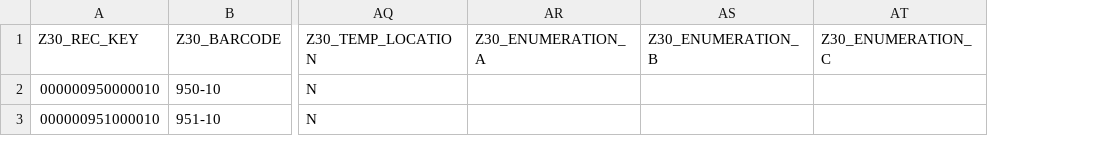
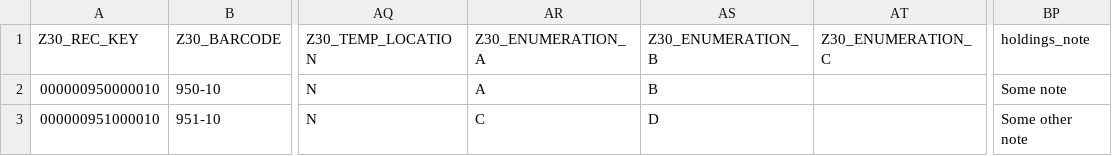
Before and after one commit to chadmcinnis/migration_repo_template, a TSV file: example_data/items/csv_items.tsv, drawn as a sheet; only a part is shown, gaps mark what is left out; the diff names each change by its address in the sheet, - before the commit and + after, or states it on an @@ line.

Commit message:
add example of value concatenation

```diff
--- a/example_data/items/csv_items.tsv
+++ b/example_data/items/csv_items.tsv
+column BP (holdings_note), rows 2-3: Some note | Some other note
-AR2 (Z30_ENUMERATION_A): (empty)
+AR2 (Z30_ENUMERATION_A): A
-AS2 (Z30_ENUMERATION_B): (empty)
+AS2 (Z30_ENUMERATION_B): B
-AR3 (Z30_ENUMERATION_A): (empty)
+AR3 (Z30_ENUMERATION_A): C
-AS3 (Z30_ENUMERATION_B): (empty)
+AS3 (Z30_ENUMERATION_B): D
```
Also changed, not shown: 3 other files.
